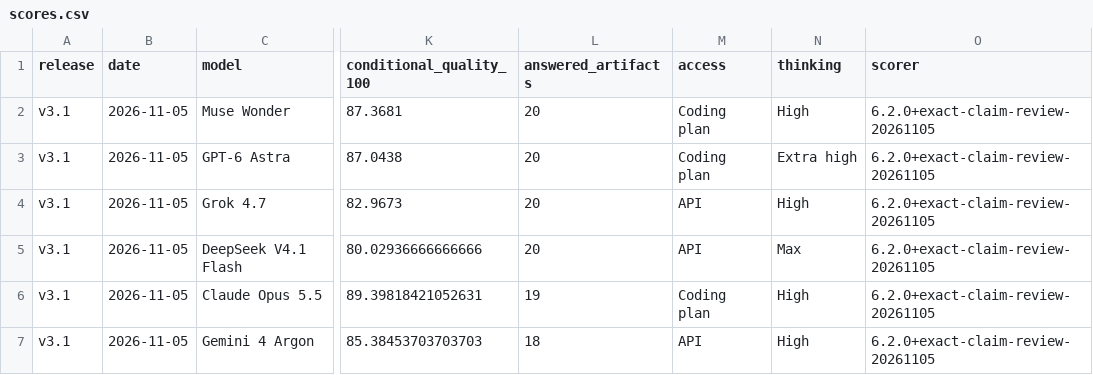
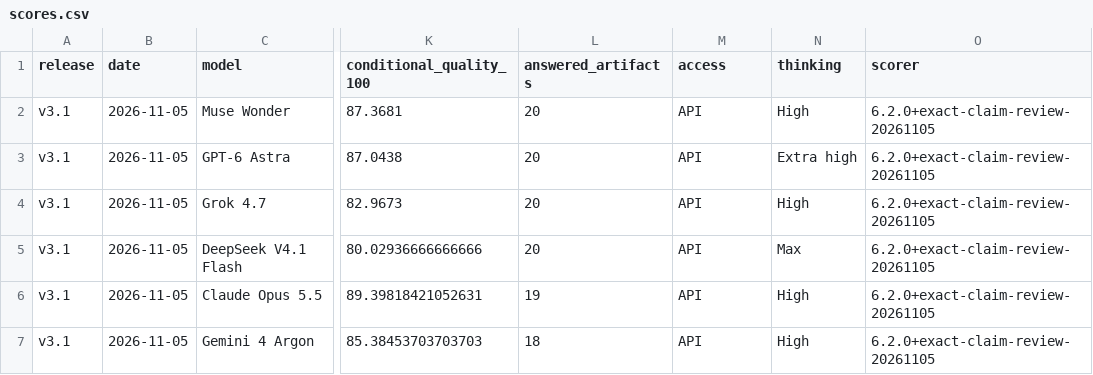
Before and after one commit to agentrebench/AgentRE-Bench, a CSV file: docs/results/v3-1/scores.csv, drawn as a sheet; only a part is shown, gaps mark what is left out; the diff names each change by its address in the sheet, - before the commit and + after, or states it on an @@ line.

Commit message:
Label access as API for all current result downloads

```diff
--- a/docs/results/v3-1/scores.csv
+++ b/docs/results/v3-1/scores.csv
-M2:M3 (access): Coding plan
+M2:M3 (access): API
-M6 (access): Coding plan
+M6 (access): API
```
Also changed, not shown: 3 other files.
